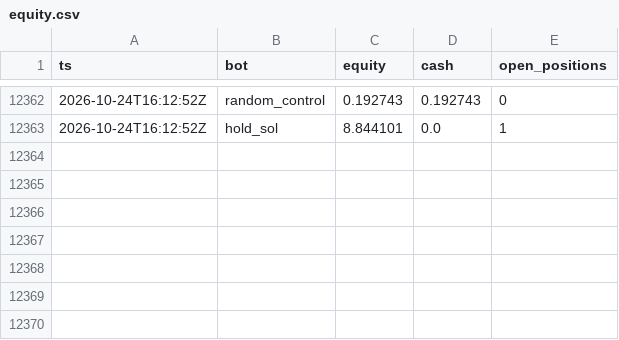
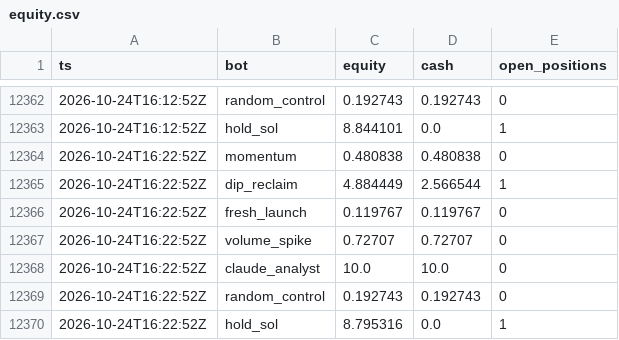
Before and after one commit to Stolls32/quant-lab, a CSV file: data/crypto/equity.csv, drawn as a sheet; only a part is shown, gaps mark what is left out.

```diff
--- a/data/crypto/equity.csv
+++ b/data/crypto/equity.csv
@@ -12363 +12363,8 @@ ts,bot,equity,cash,open_positions
 2026-10-24T16:12:52Z,hold_sol,8.844101,0.0,1
+2026-10-24T16:22:52Z,momentum,0.480838,0.480838,0
+2026-10-24T16:22:52Z,dip_reclaim,4.884449,2.566544,1
+2026-10-24T16:22:52Z,fresh_launch,0.119767,0.119767,0
+2026-10-24T16:22:52Z,volume_spike,0.72707,0.72707,0
+2026-10-24T16:22:52Z,claude_analyst,10.0,10.0,0
+2026-10-24T16:22:52Z,random_control,0.192743,0.192743,0
+2026-10-24T16:22:52Z,hold_sol,8.795316,0.0,1
```
Also changed, not shown: 3 other files.
